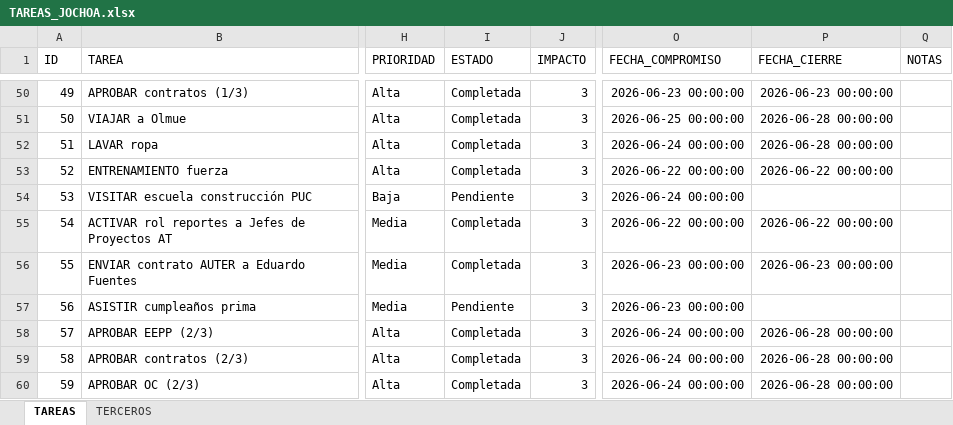
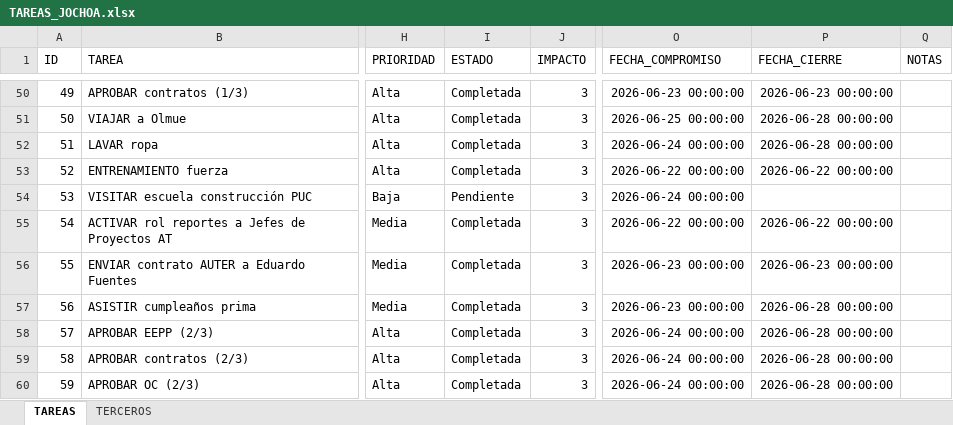
Before and after one commit to Jochoa27/jochoa-tareas, an Excel workbook: TAREAS_JOCHOA.xlsx, sheet TAREAS, drawn as a sheet; only a part is shown, gaps mark what is left out; values as stored, in another font and other column widths than the file's, no borders; the diff names each change by its address in the sheet, - before the commit and + after, or states it on an @@ line.

Commit message:
update: tareas actualizadas desde app (28/06 14:47)

```diff
--- a/TAREAS_JOCHOA.xlsx (sheet TAREAS)
+++ b/TAREAS_JOCHOA.xlsx (sheet TAREAS)
-I57 (ESTADO): Pendiente
+I57 (ESTADO): Completada
-P57 (FECHA_CIERRE): (empty)
+P57 (FECHA_CIERRE): 2026-06-28 00:00:00
```
